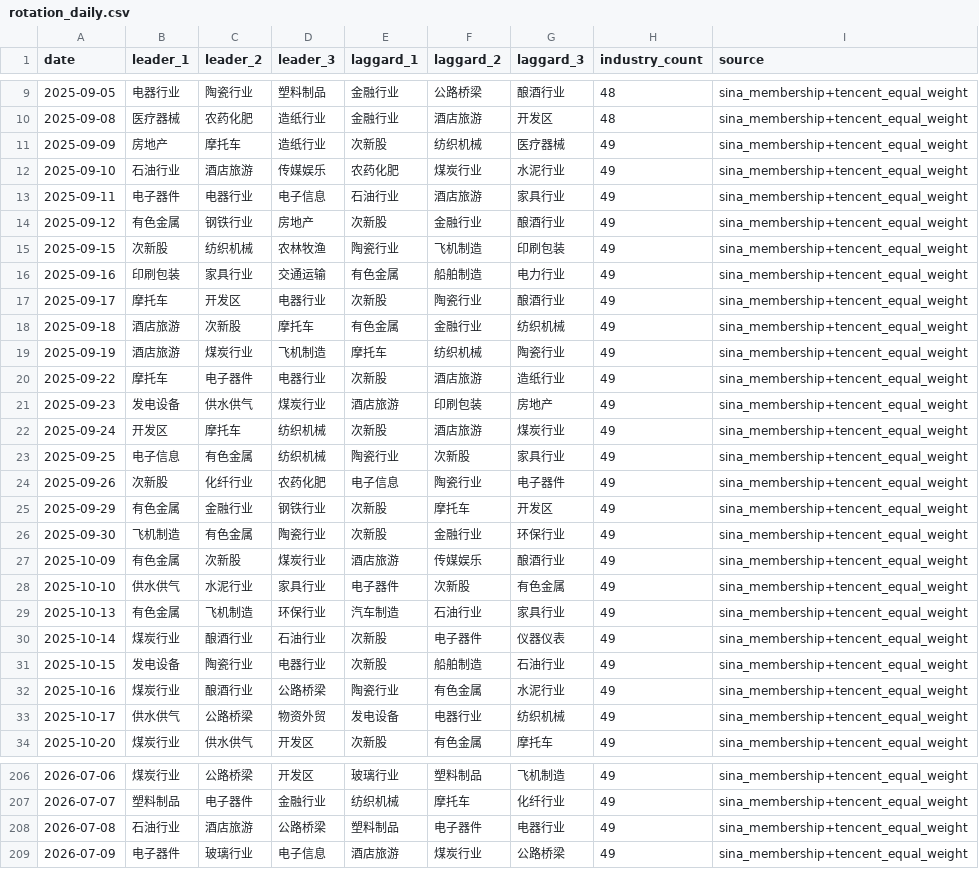
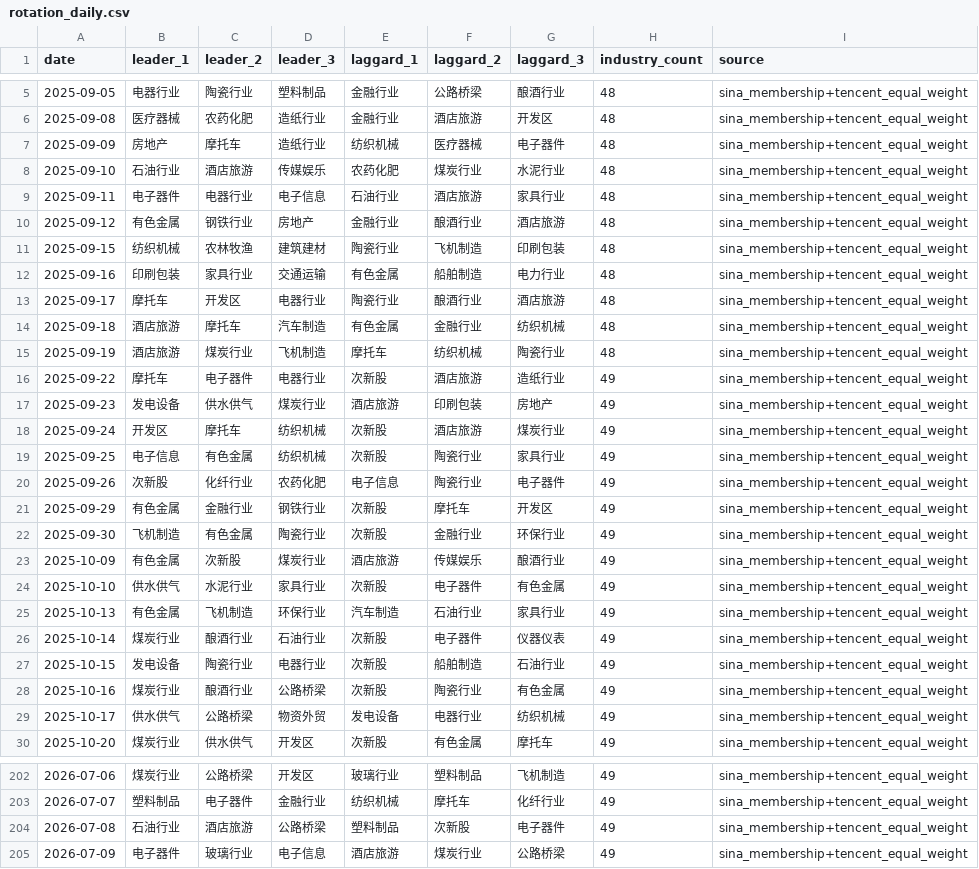
Before and after one commit to magennnb-png/a-share-market-snapshot, a CSV file: data/history/rotation_daily.csv, drawn as a sheet; only a part is shown, gaps mark what is left out; the diff covers the shown part only.

```diff
--- a/data/history/rotation_daily.csv
+++ b/data/history/rotation_daily.csv
@@ -10,11 +6,11 @@
 2025-09-08,医疗器械,农药化肥,造纸行业,金融行业,酒店旅游,开发区,48,sina_membership+tencent_equal_weight
-2025-09-09,房地产,摩托车,造纸行业,次新股,纺织机械,医疗器械,49,sina_membership+tencent_equal_weight
-2025-09-10,石油行业,酒店旅游,传媒娱乐,农药化肥,煤炭行业,水泥行业,49,sina_membership+tencent_equal_weight
-2025-09-11,电子器件,电器行业,电子信息,石油行业,酒店旅游,家具行业,49,sina_membership+tencent_equal_weight
-2025-09-12,有色金属,钢铁行业,房地产,次新股,金融行业,酿酒行业,49,sina_membership+tencent_equal_weight
-2025-09-15,次新股,纺织机械,农林牧渔,陶瓷行业,飞机制造,印刷包装,49,sina_membership+tencent_equal_weight
-2025-09-16,印刷包装,家具行业,交通运输,有色金属,船舶制造,电力行业,49,sina_membership+tencent_equal_weight
-2025-09-17,摩托车,开发区,电器行业,次新股,陶瓷行业,酿酒行业,49,sina_membership+tencent_equal_weight
-2025-09-18,酒店旅游,次新股,摩托车,有色金属,金融行业,纺织机械,49,sina_membership+tencent_equal_weight
-2025-09-19,酒店旅游,煤炭行业,飞机制造,摩托车,纺织机械,陶瓷行业,49,sina_membership+tencent_equal_weight
+2025-09-09,房地产,摩托车,造纸行业,纺织机械,医疗器械,电子器件,48,sina_membership+tencent_equal_weight
+2025-09-10,石油行业,酒店旅游,传媒娱乐,农药化肥,煤炭行业,水泥行业,48,sina_membership+tencent_equal_weight
+2025-09-11,电子器件,电器行业,电子信息,石油行业,酒店旅游,家具行业,48,sina_membership+tencent_equal_weight
+2025-09-12,有色金属,钢铁行业,房地产,金融行业,酿酒行业,酒店旅游,48,sina_membership+tencent_equal_weight
+2025-09-15,纺织机械,农林牧渔,建筑建材,陶瓷行业,飞机制造,印刷包装,48,sina_membership+tencent_equal_weight
+2025-09-16,印刷包装,家具行业,交通运输,有色金属,船舶制造,电力行业,48,sina_membership+tencent_equal_weight
+2025-09-17,摩托车,开发区,电器行业,陶瓷行业,酿酒行业,酒店旅游,48,sina_membership+tencent_equal_weight
+2025-09-18,酒店旅游,摩托车,汽车制造,有色金属,金融行业,纺织机械,48,sina_membership+tencent_equal_weight
+2025-09-19,酒店旅游,煤炭行业,飞机制造,摩托车,纺织机械,陶瓷行业,48,sina_membership+tencent_equal_weight
 2025-09-22,摩托车,电子器件,电器行业,次新股,酒店旅游,造纸行业,49,sina_membership+tencent_equal_weight
@@ -22,3 +18,3 @@
 2025-09-24,开发区,摩托车,纺织机械,次新股,酒店旅游,煤炭行业,49,sina_membership+tencent_equal_weight
-2025-09-25,电子信息,有色金属,纺织机械,陶瓷行业,次新股,家具行业,49,sina_membership+tencent_equal_weight
+2025-09-25,电子信息,有色金属,纺织机械,次新股,陶瓷行业,家具行业,49,sina_membership+tencent_equal_weight
 2025-09-26,次新股,化纤行业,农药化肥,电子信息,陶瓷行业,电子器件,49,sina_membership+tencent_equal_weight
@@ -27,3 +23,3 @@
 2025-10-09,有色金属,次新股,煤炭行业,酒店旅游,传媒娱乐,酿酒行业,49,sina_membership+tencent_equal_weight
-2025-10-10,供水供气,水泥行业,家具行业,电子器件,次新股,有色金属,49,sina_membership+tencent_equal_weight
+2025-10-10,供水供气,水泥行业,家具行业,次新股,电子器件,有色金属,49,sina_membership+tencent_equal_weight
 2025-10-13,有色金属,飞机制造,环保行业,汽车制造,石油行业,家具行业,49,sina_membership+tencent_equal_weight
@@ -31,3 +27,3 @@
 2025-10-15,发电设备,陶瓷行业,电器行业,次新股,船舶制造,石油行业,49,sina_membership+tencent_equal_weight
-2025-10-16,煤炭行业,酿酒行业,公路桥梁,陶瓷行业,有色金属,水泥行业,49,sina_membership+tencent_equal_weight
+2025-10-16,煤炭行业,酿酒行业,公路桥梁,次新股,陶瓷行业,有色金属,49,sina_membership+tencent_equal_weight
 2025-10-17,供水供气,公路桥梁,物资外贸,发电设备,电器行业,纺织机械,49,sina_membership+tencent_equal_weight
@@ -207,3 +203,3 @@
 2026-07-07,塑料制品,电子器件,金融行业,纺织机械,摩托车,化纤行业,49,sina_membership+tencent_equal_weight
-2026-07-08,石油行业,酒店旅游,公路桥梁,塑料制品,电子器件,电器行业,49,sina_membership+tencent_equal_weight
+2026-07-08,石油行业,酒店旅游,公路桥梁,塑料制品,次新股,电子器件,49,sina_membership+tencent_equal_weight
 2026-07-09,电子器件,玻璃行业,电子信息,酒店旅游,煤炭行业,公路桥梁,49,sina_membership+tencent_equal_weight
```
Also changed, not shown: 4 added rows, 4 removed rows and 17 edited cells elsewhere in this file, data/history/indices_daily.csv, data/history/market_breadth_daily.csv, 13 other files.
